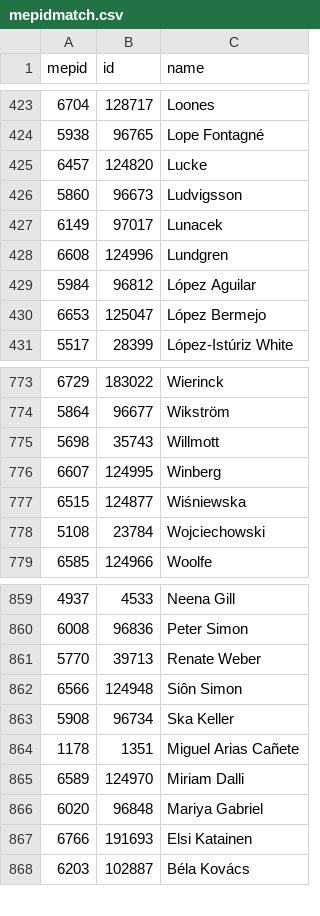
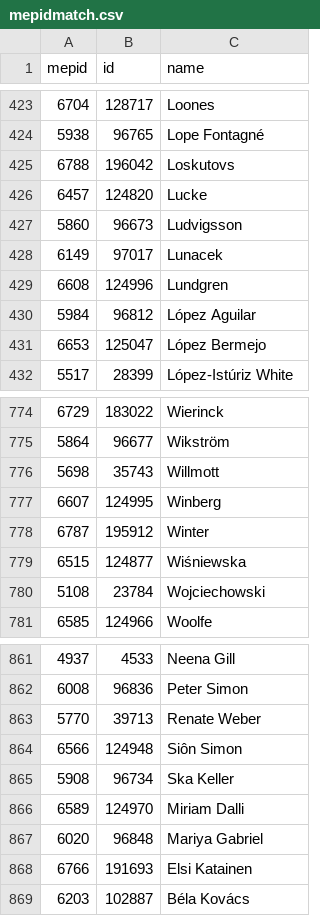
Before and after one commit to TechToThePeople/parlparse, a CSV file: data/mepidmatch.csv, drawn as a sheet; only a part is shown, gaps mark what is left out; removed rows and columns are numbered as before the commit, all else as after; the diff names each change by its address in the sheet, - before the commit and + after, or states it on an @@ line.

```diff
--- a/data/mepidmatch.csv
+++ b/data/mepidmatch.csv
+row 425: 6788 | 196042 | Loskutovs
+row 778: 6787 | 195912 | Winter
-row 864: 1178 | 1351 | Miguel Arias Cañete
```
Also changed, not shown: data/attendance_name.csv, data/rollcall_name.csv, 15 other files.
